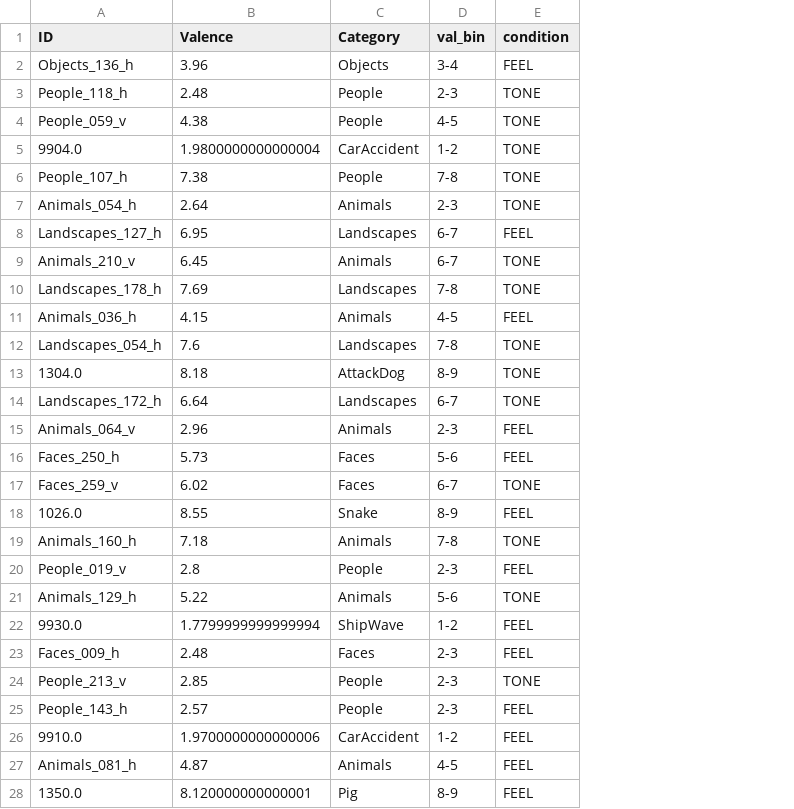
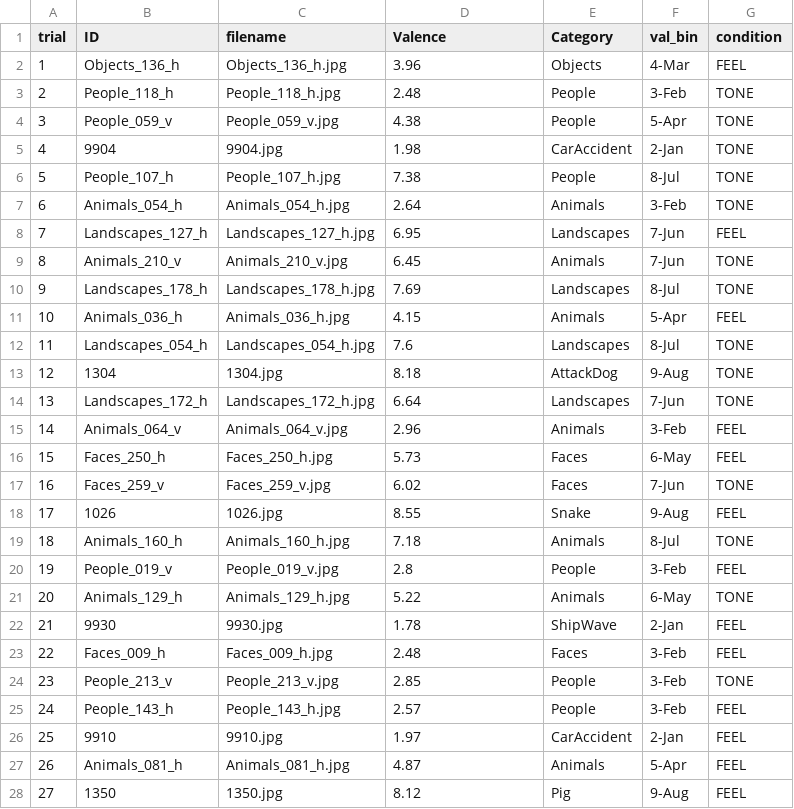
Before and after one commit to foramkamdar23/pd_nonmotor, a CSV file: stimuli/blocks/pdnm001_sessions/pdnm001_session_3_block_112.csv, drawn as a sheet; only a part is shown; removed rows and columns are numbered as before the commit, all else as after; the diff covers the shown part only; the diff names each change by its address in the sheet, - before the commit and + after, or states it on an @@ line.

Commit message:
post session pdnm01 04212026

```diff
--- a/stimuli/blocks/pdnm001_sessions/pdnm001_session_3_block_112.csv
+++ b/stimuli/blocks/pdnm001_sessions/pdnm001_session_3_block_112.csv
+column A (trial), rows 2-4: 1 | 2 | 3; rows 6-21: 5 | 6 | 7 | 8 | 9 | 10 | 11 | 12 | 13 | 14 | 15 | 16 | 17 | 18 | 19 | 20; rows 23-25: 22 | 23 | 24; row 27: 26
+column C (filename), rows 2-4: Objects_136_h.jpg | People_118_h.jpg | People_059_v.jpg; rows 6-21: People_107_h.jpg | Animals_054_h.jpg | Landscapes_127_h.jpg | Animals_210_v.jpg | Landscapes_178_h.jpg | Animals_036_h.jpg | Landscapes_054_h.jpg | 1304.jpg | Landscapes_172_h.jpg | Animals_064_v.jpg | Faces_250_h.jpg | Faces_259_v.jpg | 1026.jpg | Animals_160_h.jpg | People_019_v.jpg | Animals_129_h.jpg; rows 23-25: Faces_009_h.jpg | People_213_v.jpg | People_143_h.jpg; row 27: Animals_081_h.jpg
-F2 (val_bin): 3-4
+F2 (val_bin): 4-Mar
-F3 (val_bin): 2-3
+F3 (val_bin): 3-Feb
-F4 (val_bin): 4-5
+F4 (val_bin): 5-Apr
-row 5: 9904.0 | 1.9800000000000004 | CarAccident | 1-2 | TONE
+row 5: 4 | 9904 | 9904.jpg | 1.98 | CarAccident | 2-Jan | TONE
-F6 (val_bin): 7-8
+F6 (val_bin): 8-Jul
-F7 (val_bin): 2-3
+F7 (val_bin): 3-Feb
-F8:F9 (val_bin): 6-7
+F8:F9 (val_bin): 7-Jun
-F10 (val_bin): 7-8
+F10 (val_bin): 8-Jul
-F11 (val_bin): 4-5
+F11 (val_bin): 5-Apr
-F12 (val_bin): 7-8
+F12 (val_bin): 8-Jul
-B13 (ID): 1304.0
+B13 (ID): 1304
-F13 (val_bin): 8-9
+F13 (val_bin): 9-Aug
-F14 (val_bin): 6-7
+F14 (val_bin): 7-Jun
-F15 (val_bin): 2-3
+F15 (val_bin): 3-Feb
-F16 (val_bin): 5-6
+F16 (val_bin): 6-May
-F17 (val_bin): 6-7
+F17 (val_bin): 7-Jun
-B18 (ID): 1026.0
+B18 (ID): 1026
-F18 (val_bin): 8-9
+F18 (val_bin): 9-Aug
-F19 (val_bin): 7-8
+F19 (val_bin): 8-Jul
-F20 (val_bin): 2-3
+F20 (val_bin): 3-Feb
-F21 (val_bin): 5-6
+F21 (val_bin): 6-May
-row 22: 9930.0 | 1.7799999999999994 | ShipWave | 1-2 | FEEL
+row 22: 21 | 9930 | 9930.jpg | 1.78 | ShipWave | 2-Jan | FEEL
-F23:F25 (val_bin): 2-3
+F23:F25 (val_bin): 3-Feb
-row 26: 9910.0 | 1.9700000000000006 | CarAccident | 1-2 | FEEL
+row 26: 25 | 9910 | 9910.jpg | 1.97 | CarAccident | 2-Jan | FEEL
-F27 (val_bin): 4-5
+F27 (val_bin): 5-Apr
-row 28: 1350.0 | 8.120000000000001 | Pig | 8-9 | FEEL
+row 28: 27 | 1350 | 1350.jpg | 8.12 | Pig | 9-Aug | FEEL
```
Also changed, not shown: 97 edited cells elsewhere in this file, 4 other files.
